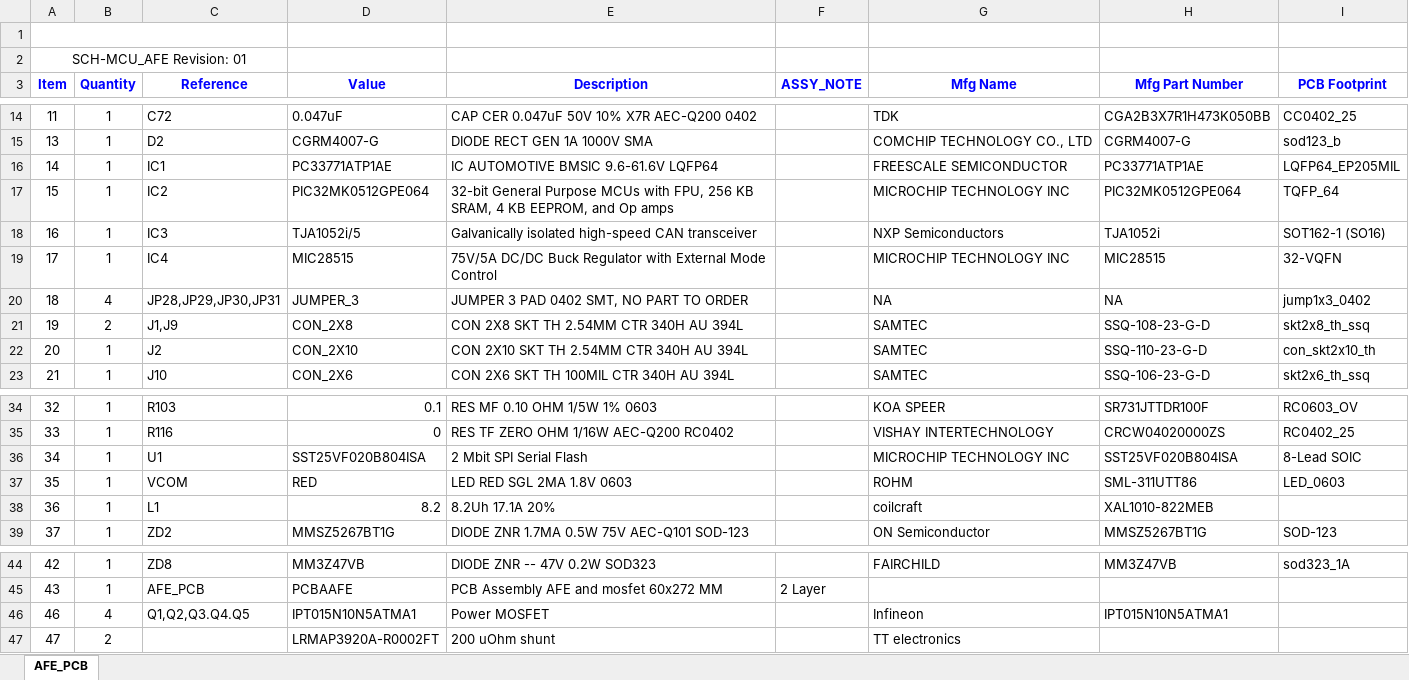
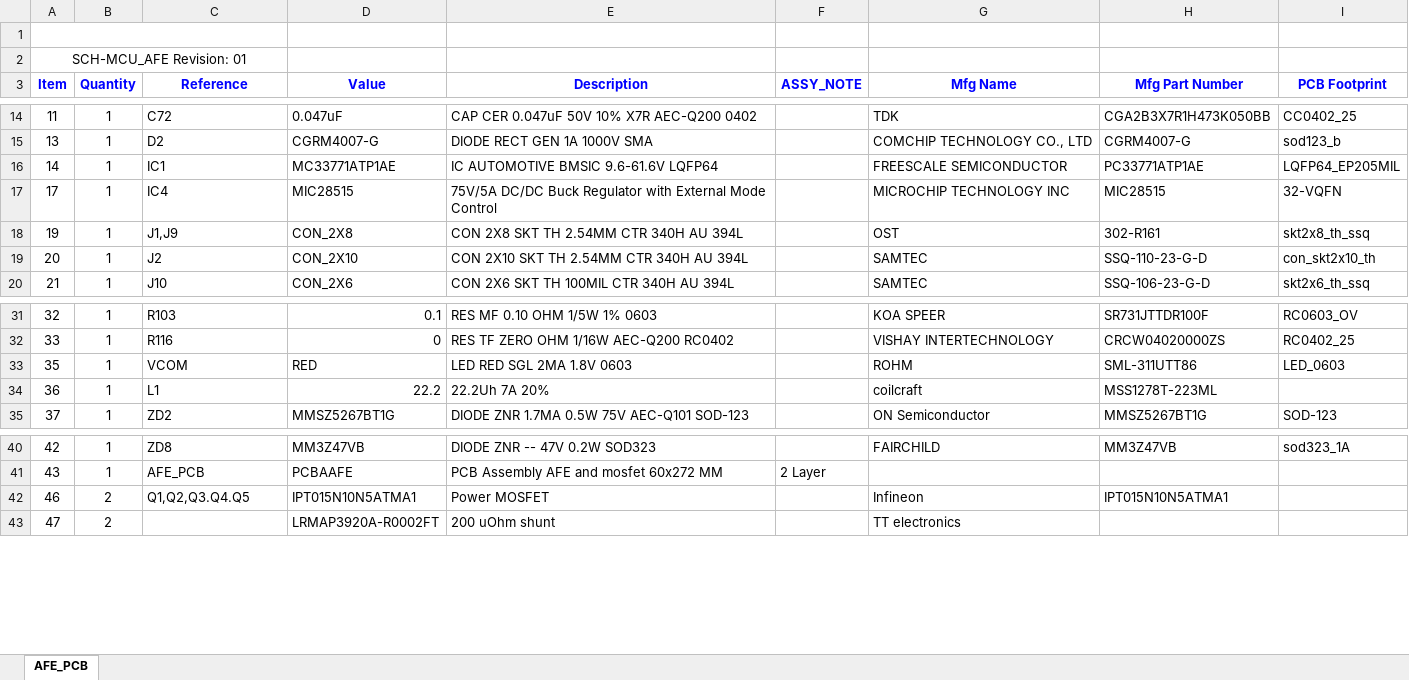
Before and after one commit to drabdkadir/GF_BMS, an Excel workbook: BMS_doc/AFE_PCB_BOM.xlsx, sheet AFE_PCB, drawn as a sheet; only a part is shown, gaps mark what is left out; values as stored, in another font and other column widths than the file's, no borders; removed rows and columns are numbered as before the commit, all else as after; the diff names each change by its address in the sheet, - before the commit and + after, or states it on an @@ line.

Commit message:
part no update

```diff
--- a/BMS_doc/AFE_PCB_BOM.xlsx (sheet AFE_PCB)
+++ b/BMS_doc/AFE_PCB_BOM.xlsx (sheet AFE_PCB)
-D16 (Value): PC33771ATP1AE
+D16 (Value): MC33771ATP1AE
-row 17: 15 | 1 | IC2 | PIC32MK0512GPE064 | 32-bit General Purpose MCUs with FPU, 256 KB SRAM, 4 KB EEPROM, and Op amps |  | MICROCHIP TECHNOLOGY INC | PIC32MK0512GPE064 | TQFP_64
-row 18: 16 | 1 | IC3 | TJA1052i/5 | Galvanically isolated high-speed CAN transceiver |  | NXP Semiconductors | TJA1052i | SOT162-1 (SO16)
-row 20: 18 | 4 | JP28,JP29,JP30,JP31 | JUMPER_3 | JUMPER 3 PAD 0402 SMT, NO PART TO ORDER |  | NA | NA | jump1x3_0402
-B18 (Quantity): 2
+B18 (Quantity): 1
-G18 (Mfg Name): SAMTEC
+G18 (Mfg Name): OST
-H18 (Mfg Part Number): SSQ-108-23-G-D
+H18 (Mfg Part Number): 302-R161
-row 36: 34 | 1 | U1 | SST25VF020B804ISA | 2 Mbit SPI Serial Flash |  | MICROCHIP TECHNOLOGY INC | SST25VF020B804ISA | 8-Lead SOIC
-D34 (Value): 8.2
+D34 (Value): 22.2
-E34 (Description): 8.2Uh 17.1A 20%
+E34 (Description): 22.2Uh 7A 20%
-H34 (Mfg Part Number): XAL1010-822MEB
+H34 (Mfg Part Number): MSS1278T-223ML
-B42 (Quantity): 4
+B42 (Quantity): 2
```
